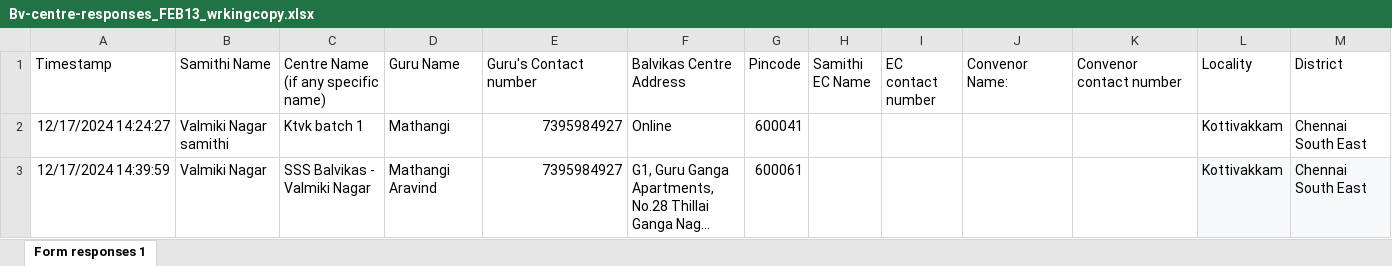
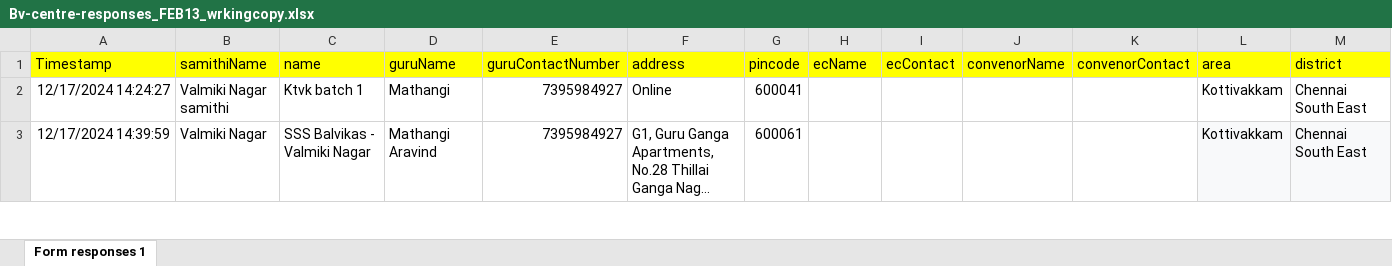
Before and after one commit to Aravind1529/sssbv-locator, an Excel workbook: src/assets/files/Bv-centre-responses_FEB13_wrkingcopy.xlsx, sheet Form responses 1, drawn as a sheet; only a part is shown; long unchanged cells end in …; values as stored, in another font and other column widths than the file's, no borders; table styles not drawn; the diff covers the shown part only; the diff names each change by its address in the sheet, - before the commit and + after, or states it on an @@ line.

```diff
--- a/src/assets/files/Bv-centre-responses_FEB13_wrkingcopy.xlsx (sheet Form responses 1)
+++ b/src/assets/files/Bv-centre-responses_FEB13_wrkingcopy.xlsx (sheet Form responses 1)
-A1:M1 fill: none
+A1:M1 fill: #FFFF00
-B1: Samithi Name
+B1: samithiName
-C1: Centre Name (if any specific name)
+C1: name
-D1: Guru Name
+D1: guruName
-E1: Guru's Contact number
+E1: guruContactNumber
-F1: Balvikas Centre Address
+F1: address
-G1: Pincode
+G1: pincode
-H1: Samithi EC Name
+H1: ecName
-I1: EC contact number
+I1: ecContact
-J1: Convenor Name:
+J1: convenorName
-K1: Convenor contact number
+K1: convenorContact
-L1: Locality
+L1: area
-M1: District
+M1: district
```
Also changed, not shown: 1 edited cell and cell formats elsewhere in this sheet, 3 other files.
